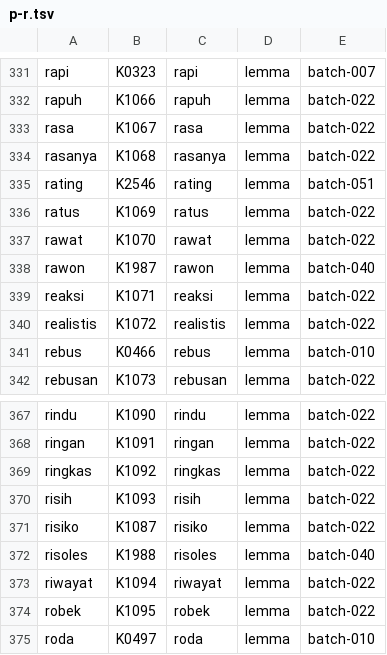
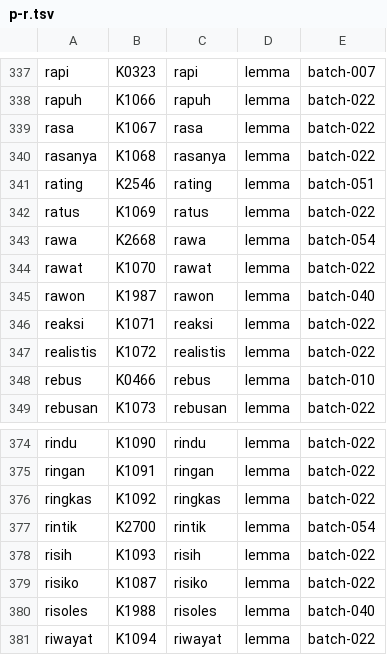
Before and after one commit to semoliginon-ops/Lexara-Chatbot, a TSV file: data/kamus/index/p-r.tsv, drawn as a sheet; only a part is shown, gaps mark what is left out; the shorter side is filled out with more unchanged rows; the diff covers the shown part only; the diff names each change by its address in the sheet, - before the commit and + after, or states it on an @@ line.

Commit message:
Update p-r token index for batch 054

```diff
--- a/data/kamus/index/p-r.tsv
+++ b/data/kamus/index/p-r.tsv
+row 343: rawa | K2668 | rawa | lemma | batch-054
+row 377: rintik | K2700 | rintik | lemma | batch-054
```
Also changed, not shown: 6 added rows elsewhere in this file.
